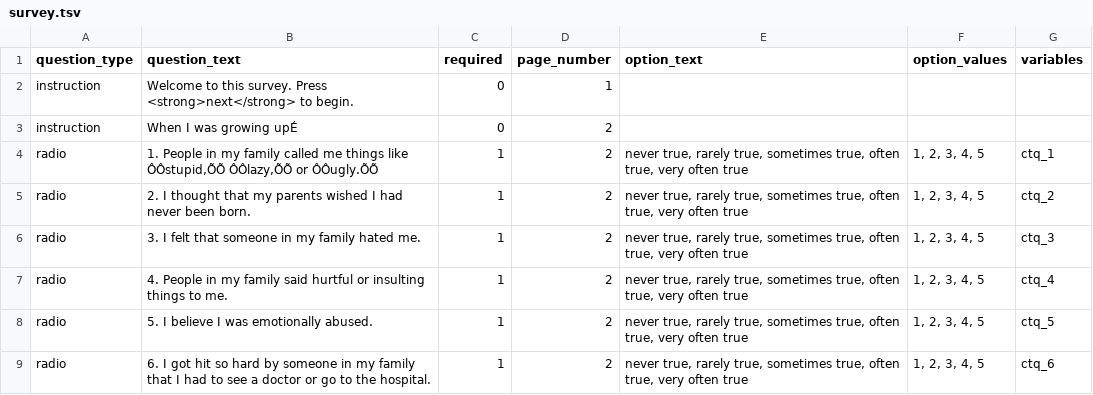
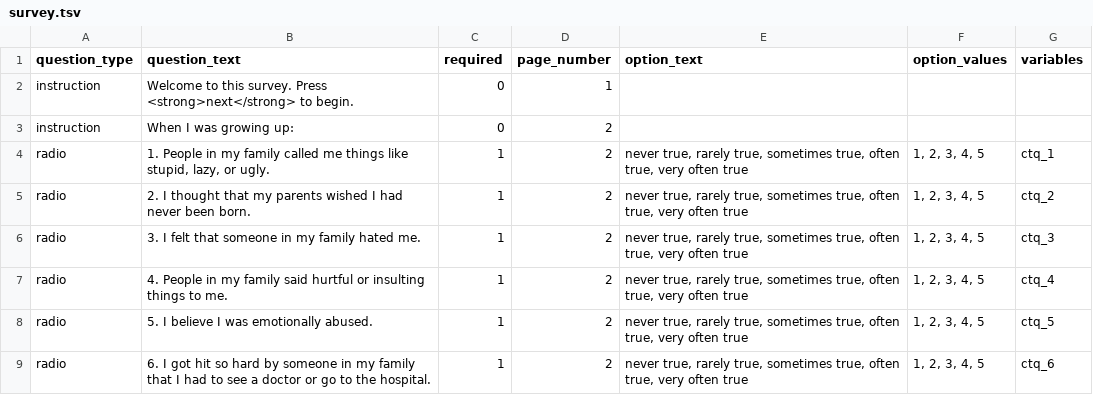
Before and after one commit to poldracklab/expfactory-surveys, a TSV file: childhood_trauma_survey/survey.tsv, drawn as a sheet; only a part is shown; the diff covers the shown part only.

```diff
--- a/childhood_trauma_survey/survey.tsv
+++ b/childhood_trauma_survey/survey.tsv
@@ -2,4 +2,4 @@ question_type	question_text	required	page_number	option_text	option_values	varia
 instruction	Welcome to this survey. Press <strong>next</strong> to begin.	0	1			
-instruction	When I was growing upÉ	0	2			
-radio	"1. People in my family called me things like ÔÔstupid,ÕÕ ÔÔlazy,ÕÕ or ÔÔugly.ÕÕ"	1	2	"never true, rarely true, sometimes true, often true, very often true"	"1, 2, 3, 4, 5"	ctq_1
+instruction	When I was growing up:	0	2			
+radio	"1. People in my family called me things like stupid, lazy, or ugly."	1	2	"never true, rarely true, sometimes true, often true, very often true"	"1, 2, 3, 4, 5"	ctq_1
 radio	2. I thought that my parents wished I had never been born.	1	2	"never true, rarely true, sometimes true, often true, very often true"	"1, 2, 3, 4, 5"	ctq_2
```
Also changed, not shown: 238 removed rows elsewhere in this file, psqi_survey/survey.tsv, risq_survey/survey.tsv, 4 other files.
